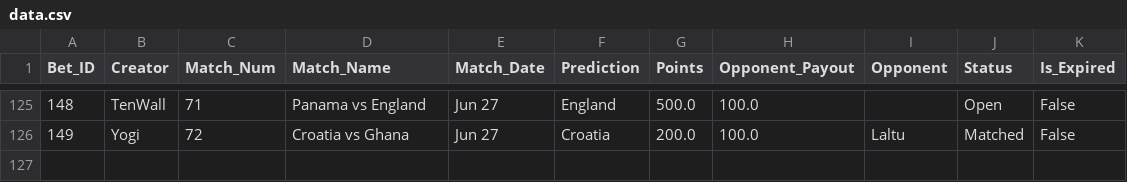
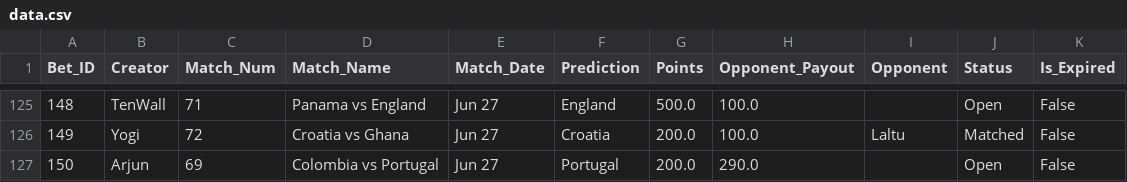
Before and after one commit to fitn40/Fitn40, a CSV file: data.csv, drawn as a sheet; only a part is shown, gaps mark what is left out; the diff names each change by its address in the sheet, - before the commit and + after, or states it on an @@ line.

Commit message:
🔄 Live Bets Auto-Sync

```diff
--- a/data.csv
+++ b/data.csv
+row 127: 150 | Arjun | 69 | Colombia vs Portugal | Jun 27 | Portugal | 200.0 | 290.0 |  | Open | False
```
